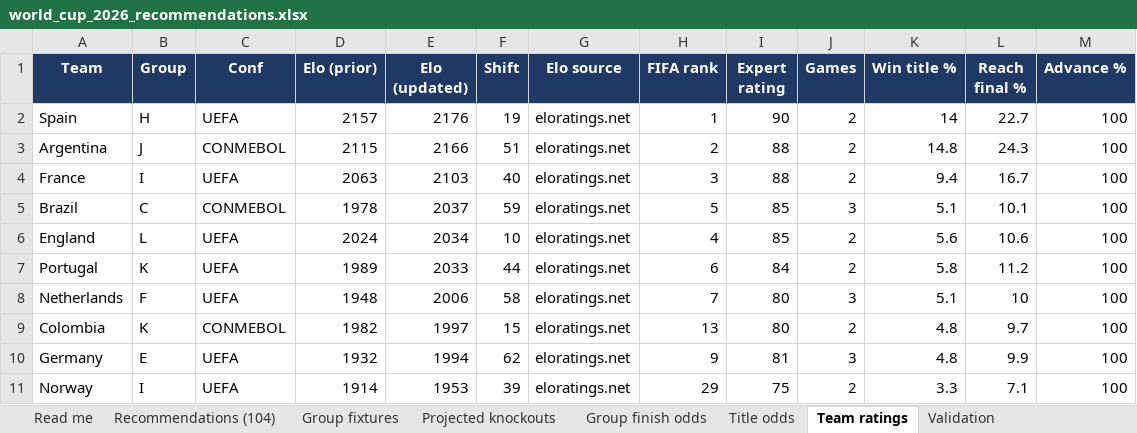
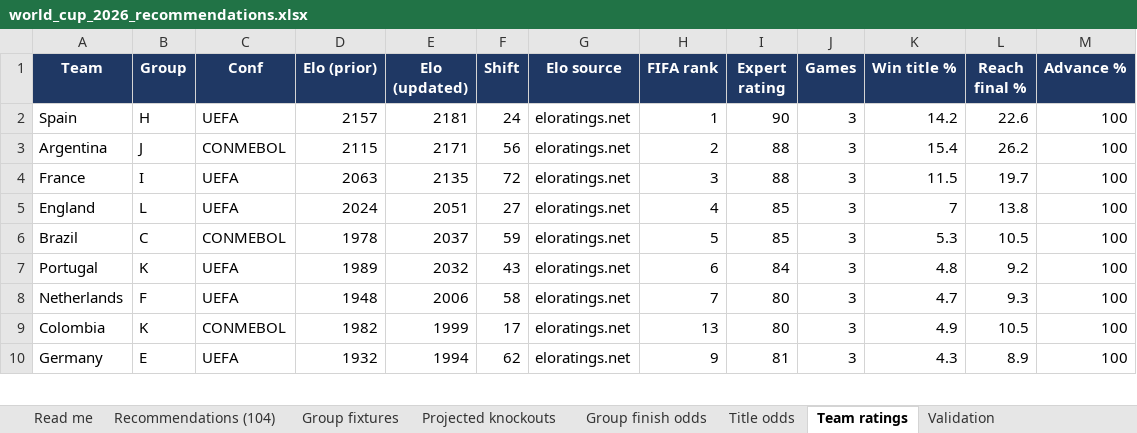
Before and after one commit to alvaro0126/worldcup-2026-predictions, an Excel workbook: outputs/world_cup_2026_recommendations.xlsx, sheet Team ratings, drawn as a sheet; only a part is shown; values as stored, in another font and other column widths than the file's, no borders; removed rows and columns are numbered as before the commit, all else as after; the diff covers the shown part only; the diff names each change by its address in the sheet, - before the commit and + after, or states it on an @@ line.

```diff
--- a/outputs/world_cup_2026_recommendations.xlsx (sheet Team ratings)
+++ b/outputs/world_cup_2026_recommendations.xlsx (sheet Team ratings)
-E2 (Elo (updated)): 2176
+E2 (Elo (updated)): 2181
-F2 (Shift): 19
+F2 (Shift): 24
-J2:J4 (Games): 2
+J2:J4 (Games): 3
-K2 (Win title %): 14
+K2 (Win title %): 14.2
-L2 (Reach final %): 22.7
+L2 (Reach final %): 22.6
-E3 (Elo (updated)): 2166
+E3 (Elo (updated)): 2171
-F3 (Shift): 51
+F3 (Shift): 56
-K3 (Win title %): 14.8
+K3 (Win title %): 15.4
-L3 (Reach final %): 24.3
+L3 (Reach final %): 26.2
-E4 (Elo (updated)): 2103
+E4 (Elo (updated)): 2135
-F4 (Shift): 40
+F4 (Shift): 72
-K4 (Win title %): 9.4
+K4 (Win title %): 11.5
-L4 (Reach final %): 16.7
+L4 (Reach final %): 19.7
+row 5: England | L | UEFA | 2024 | 2051 | 27 | eloratings.net | 4 | 85 | 3 | 7 | 13.8 | 100
-K6 (Win title %): 5.1
+K6 (Win title %): 5.3
-L6 (Reach final %): 10.1
+L6 (Reach final %): 10.5
-row 6: England | L | UEFA | 2024 | 2034 | 10 | eloratings.net | 4 | 85 | 2 | 5.6 | 10.6 | 100
-E7 (Elo (updated)): 2033
+E7 (Elo (updated)): 2032
-F7 (Shift): 44
+F7 (Shift): 43
-J7 (Games): 2
+J7 (Games): 3
-K7 (Win title %): 5.8
+K7 (Win title %): 4.8
-L7 (Reach final %): 11.2
+L7 (Reach final %): 9.2
-K8 (Win title %): 5.1
+K8 (Win title %): 4.7
-L8 (Reach final %): 10
+L8 (Reach final %): 9.3
-E9 (Elo (updated)): 1997
+E9 (Elo (updated)): 1999
-F9 (Shift): 15
+F9 (Shift): 17
-J9 (Games): 2
+J9 (Games): 3
-K9 (Win title %): 4.8
+K9 (Win title %): 4.9
-L9 (Reach final %): 9.7
+L9 (Reach final %): 10.5
-K10 (Win title %): 4.8
+K10 (Win title %): 4.3
-L10 (Reach final %): 9.9
+L10 (Reach final %): 8.9
-row 11: Norway | I | UEFA | 1914 | 1953 | 39 | eloratings.net | 29 | 75 | 2 | 3.3 | 7.1 | 100
```
Also changed, not shown: 9 added rows, 8 removed rows and 71 edited cells elsewhere in this sheet, sheet Recommendations (104), sheet Title odds, sheet Group fixtures, sheet Projected knockouts, sheet Group finish odds, sheet Validation, 1 more sheet, 3 other files.
